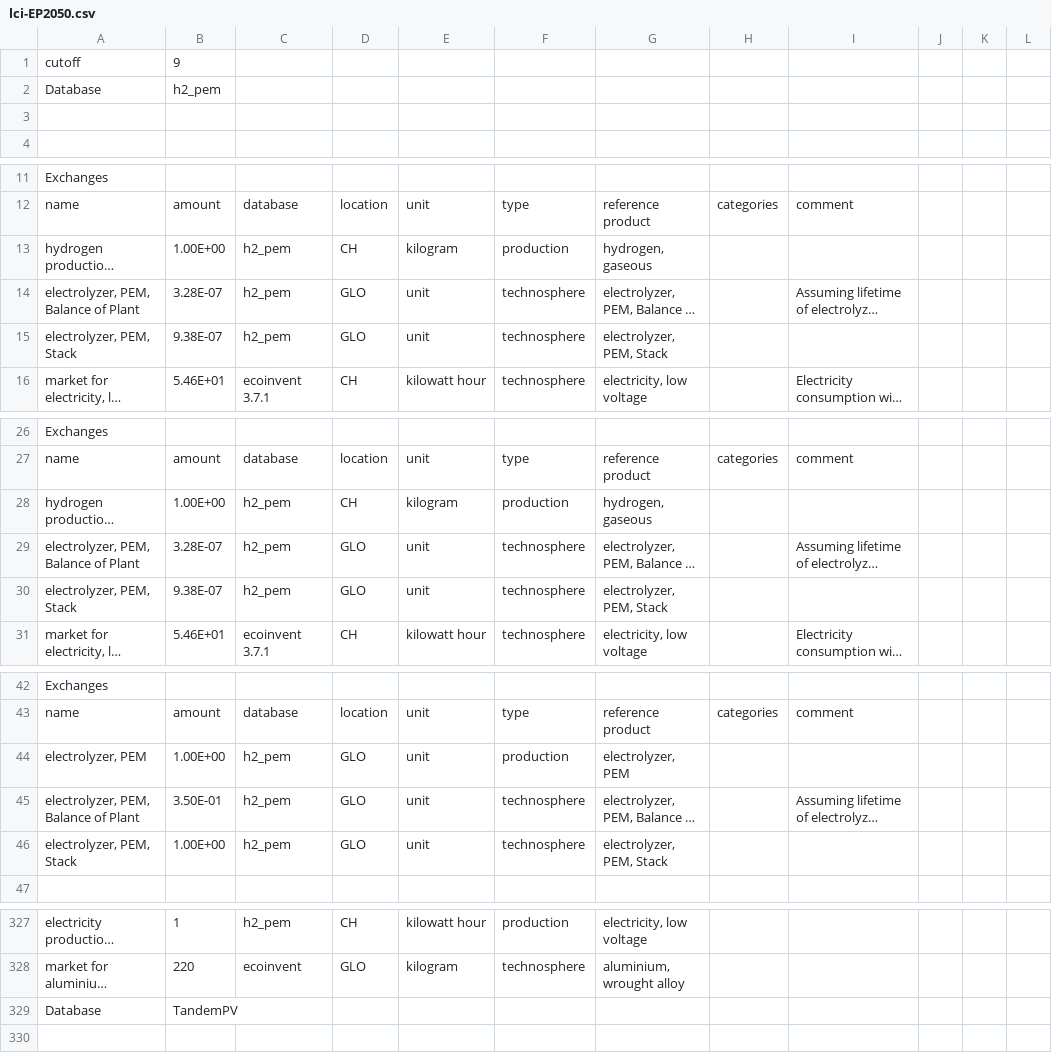
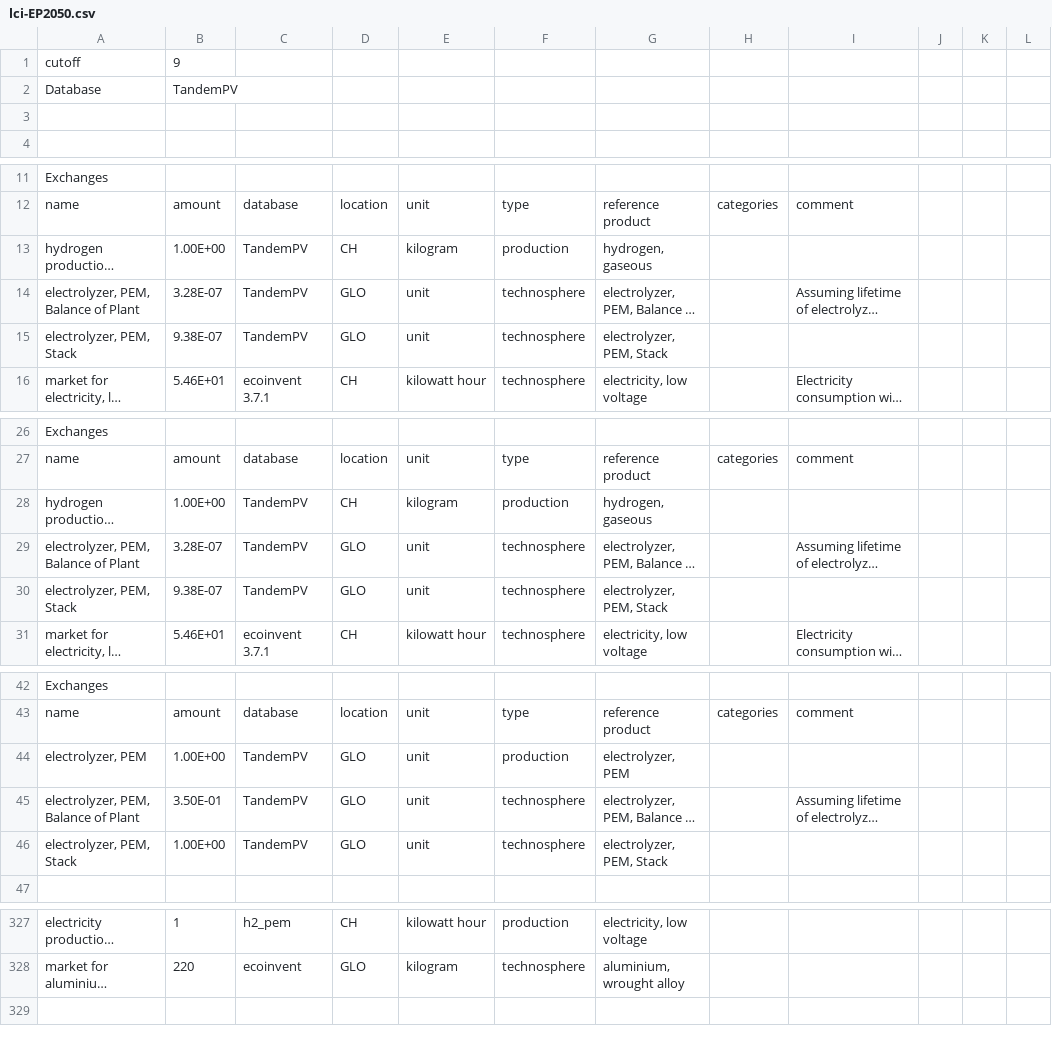
Before and after one commit to alideoro/Team_PV, a CSV file: energy-perspective-2050-switzerland-main2/inventories/lci-EP2050.csv, drawn as a sheet; only a part is shown, gaps mark what is left out; long unchanged cells end in …; the diff covers the shown part only; the diff names each change by its address in the sheet, - before the commit and + after, or states it on an @@ line.

Commit message:
Update lci-EP2050.csv

```diff
--- a/energy-perspective-2050-switzerland-main2/inventories/lci-EP2050.csv
+++ b/energy-perspective-2050-switzerland-main2/inventories/lci-EP2050.csv
-B2: h2_pem
+B2: TandemPV
-C13:C15: h2_pem
+C13:C15: TandemPV
-C28:C30: h2_pem
+C28:C30: TandemPV
-C44:C46: h2_pem
+C44:C46: TandemPV
-row 329: Database | TandemPV
```
Also changed, not shown: 1 edited cell elsewhere in this file.
